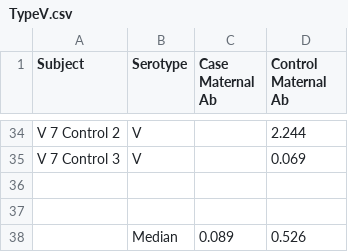
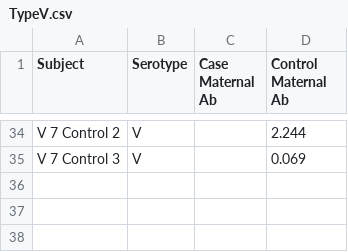
Before and after one commit to vjcitn/AbProtCC, a CSV file: inst/csv/TypeV.csv, drawn as a sheet; only a part is shown, gaps mark what is left out.

Commit message:
update with type III in vignette

```diff
--- a/inst/csv/TypeV.csv
+++ b/inst/csv/TypeV.csv
@@ -35,4 +35 @@ V 7 Control 2,V,,2.244
 V 7 Control 3,V,,0.069
-
-
-,Median,0.089,0.526
```
Also changed, not shown: 5 other files.
